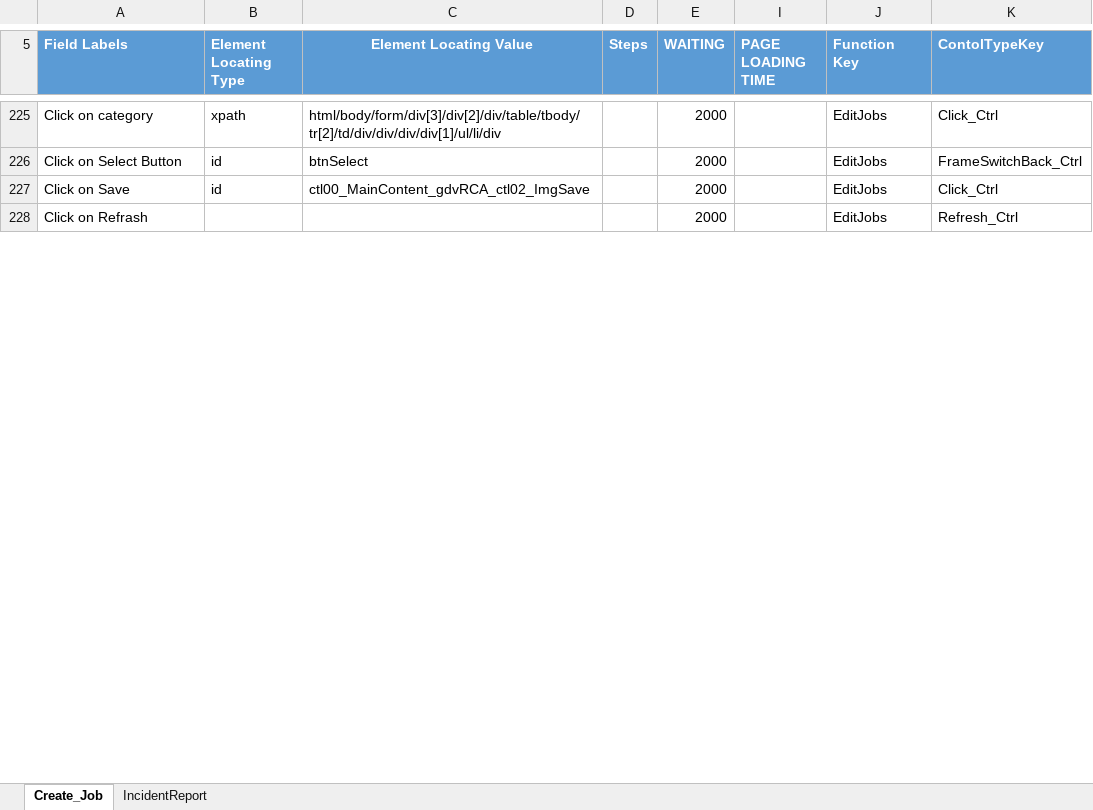
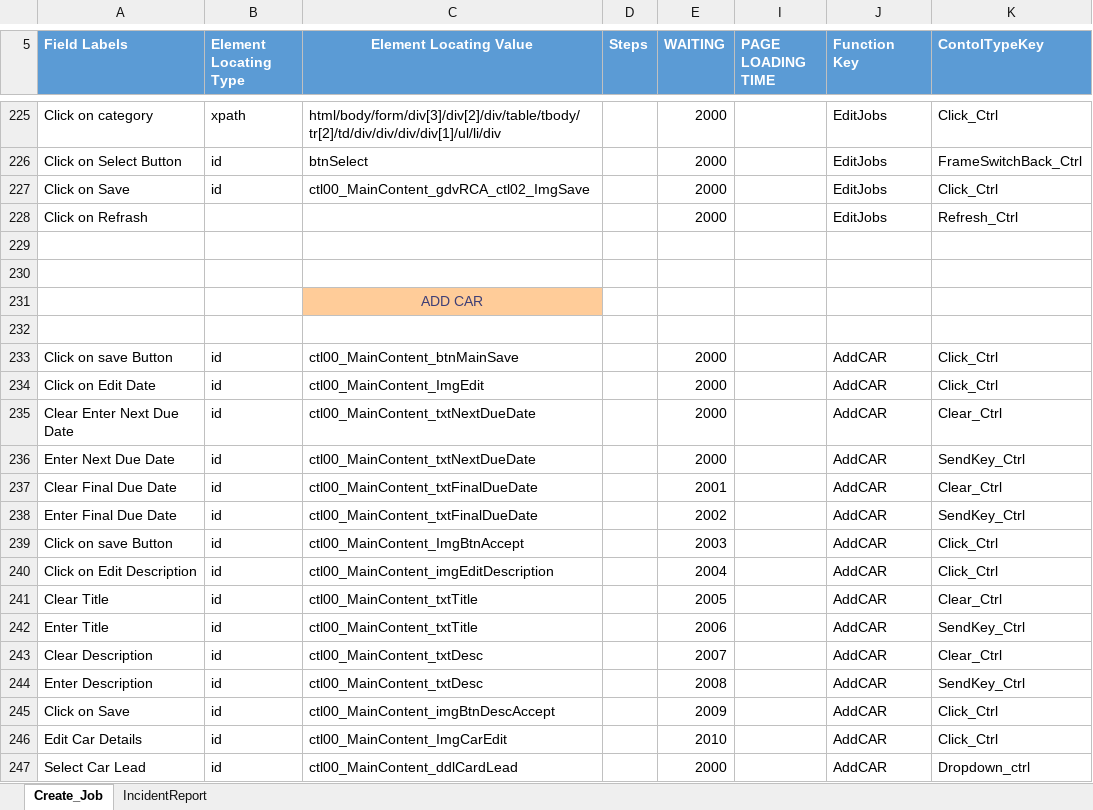
Before and after one commit to PritiGGaikar/CarModule, an Excel workbook: Excel/OR_Car.xlsx, sheet Create_Job, drawn as a sheet; only a part is shown, gaps mark what is left out; values as stored, in another font and other column widths than the file's, no borders; table styles not drawn; the diff covers the shown part only; the diff names each change by its address in the sheet, - before the commit and + after, or states it on an @@ line.

```diff
--- a/Excel/OR_Car.xlsx (sheet Create_Job)
+++ b/Excel/OR_Car.xlsx (sheet Create_Job)
+row 229: (empty)
+row 230: (empty)
+row 231:  |  | ADD CAR
+row 232: (empty)
+row 233: Click on save Button | id | ctl00_MainContent_btnMainSave |  | 2000 |  | AddCAR | Click_Ctrl
+row 234: Click on Edit Date | id | ctl00_MainContent_ImgEdit |  | 2000 |  | AddCAR | Click_Ctrl
+row 235: Clear Enter Next Due Date | id | ctl00_MainContent_txtNextDueDate |  | 2000 |  | AddCAR | Clear_Ctrl
+row 236: Enter Next Due Date | id | ctl00_MainContent_txtNextDueDate |  | 2000 |  | AddCAR | SendKey_Ctrl
+row 237: Clear Final Due Date | id | ctl00_MainContent_txtFinalDueDate |  | 2001 |  | AddCAR | Clear_Ctrl
+row 238: Enter Final Due Date | id | ctl00_MainContent_txtFinalDueDate |  | 2002 |  | AddCAR | SendKey_Ctrl
+row 239: Click on save Button | id | ctl00_MainContent_ImgBtnAccept |  | 2003 |  | AddCAR | Click_Ctrl
+row 240: Click on Edit Description | id | ctl00_MainContent_imgEditDescription |  | 2004 |  | AddCAR | Click_Ctrl
+row 241: Clear Title | id | ctl00_MainContent_txtTitle |  | 2005 |  | AddCAR | Clear_Ctrl
+row 242: Enter Title | id | ctl00_MainContent_txtTitle |  | 2006 |  | AddCAR | SendKey_Ctrl
+row 243: Clear Description | id | ctl00_MainContent_txtDesc |  | 2007 |  | AddCAR | Clear_Ctrl
+row 244: Enter Description | id | ctl00_MainContent_txtDesc |  | 2008 |  | AddCAR | SendKey_Ctrl
+row 245: Click on Save | id | ctl00_MainContent_imgBtnDescAccept |  | 2009 |  | AddCAR | Click_Ctrl
+row 246: Edit Car Details | id | ctl00_MainContent_ImgCarEdit |  | 2010 |  | AddCAR | Click_Ctrl
+row 247: Select Car Lead | id | ctl00_MainContent_ddlCardLead |  | 2000 |  | AddCAR | Dropdown_ctrl
```
Also changed, not shown: 58 added rows and 1 edited cell elsewhere in this sheet, sheet IncidentReport, Excel/Input_Car.xlsx, 25 other files.
